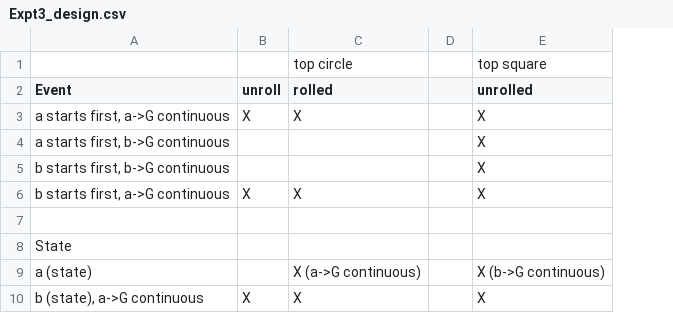
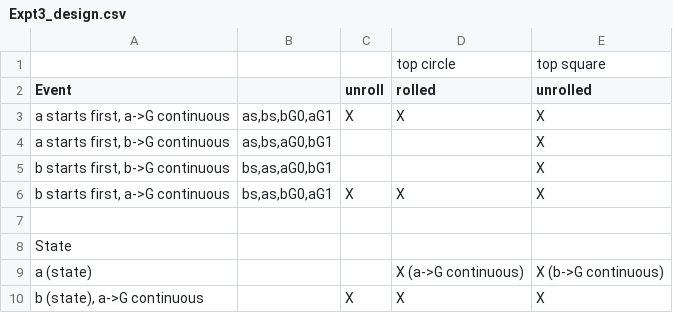
Before and after one commit to A-Fermo/continuity-cogsci21, a CSV file: experiments/Experiment3/Expt3_design.csv, drawn as a sheet; removed rows and columns are numbered as before the commit, all else as after; the diff names each change by its address in the sheet, - before the commit and + after, or states it on an @@ line.

```diff
--- a/experiments/Experiment3/Expt3_design.csv
+++ b/experiments/Experiment3/Expt3_design.csv
+column B, rows 3-6: as,bs,bG0,aG1 | as,bs,aG0,bG1 | bs,as,aG0,bG1 | bs,as,bG0,aG1
-column D, empty
```
Also changed, not shown: 2 other files.
